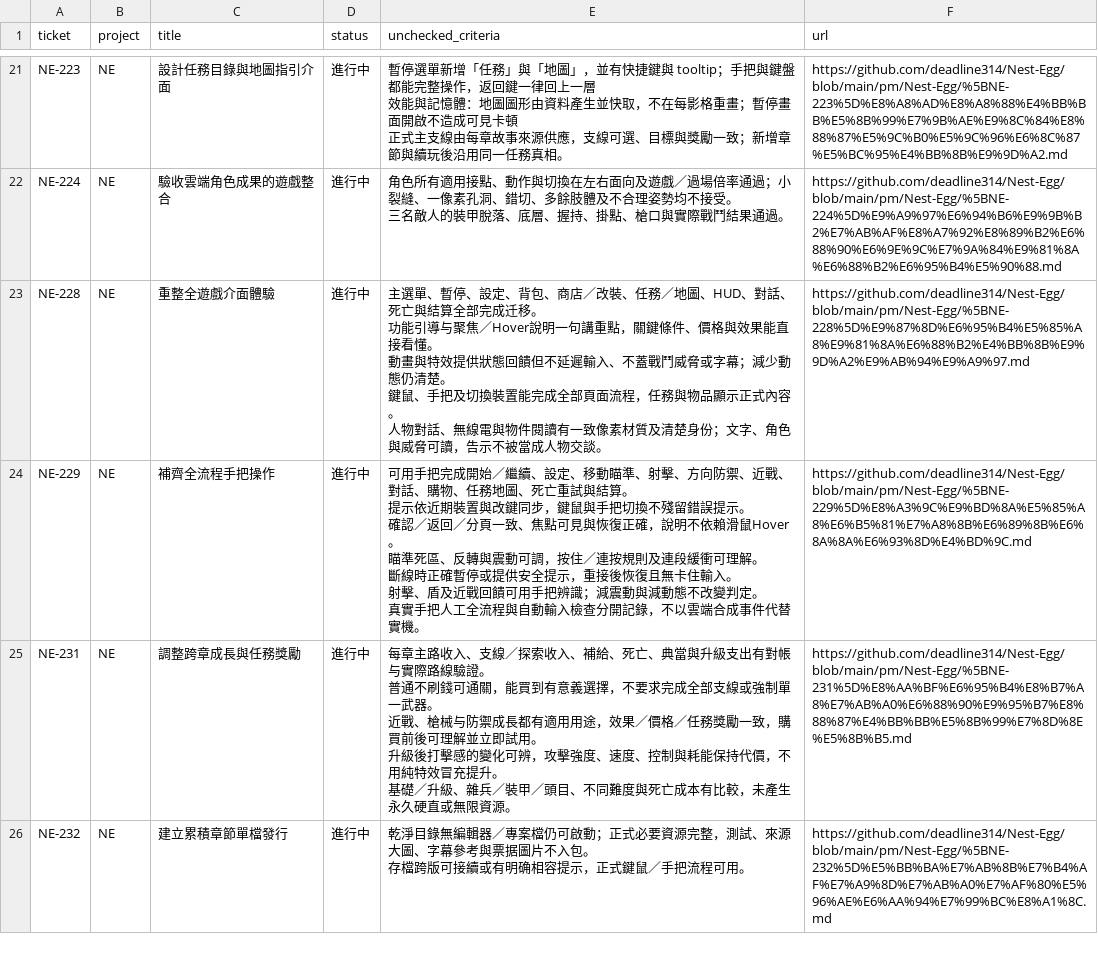
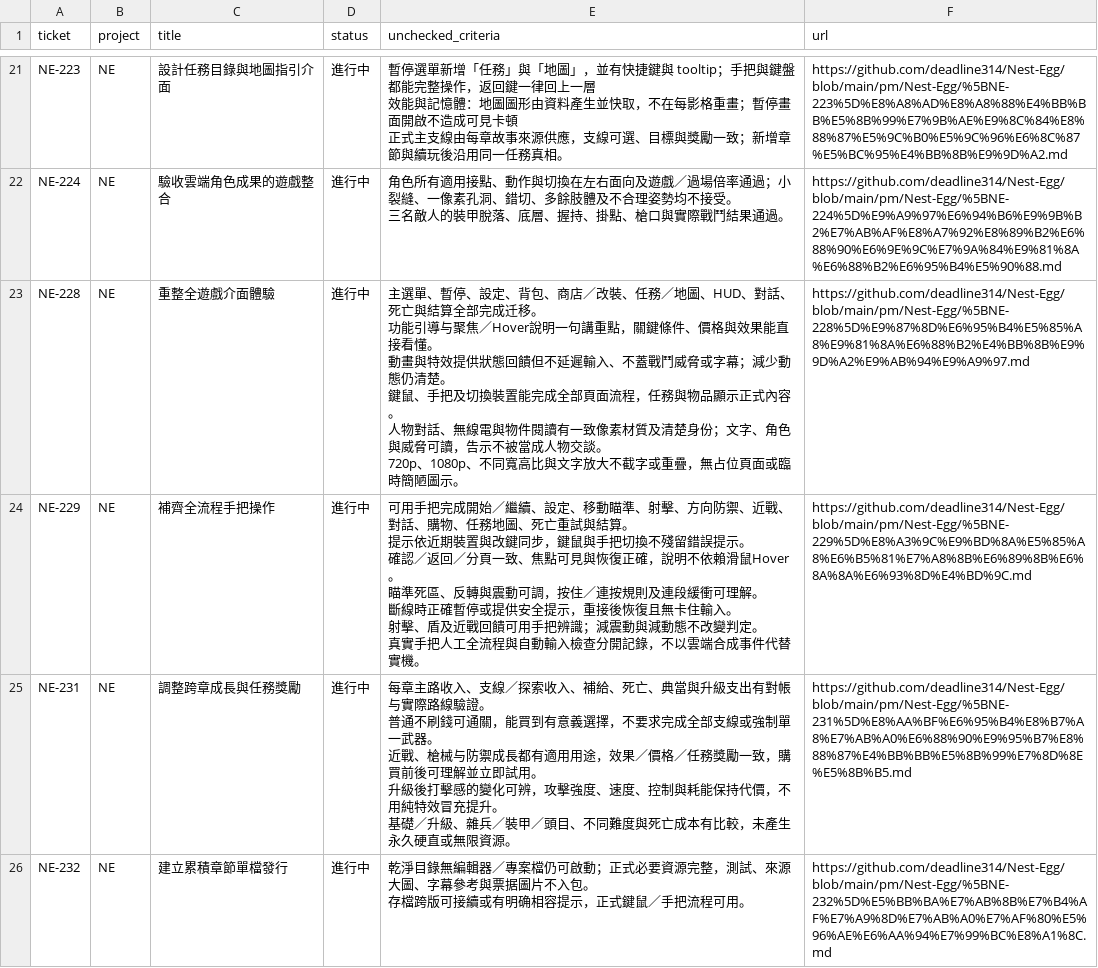
Before and after one commit to deadline314/Nest-Egg, a CSV file: pm/unfinished-tickets-2026-10-22-latest.csv, drawn as a sheet; only a part is shown, gaps mark what is left out.

```diff
--- a/pm/unfinished-tickets-2026-10-22-latest.csv
+++ b/pm/unfinished-tickets-2026-10-22-latest.csv
@@ -79,7 +79,8 @@ NE-224,NE,驗收雲端角色成果的遊戲整合,進行中,"角色所有適用
 三名敵人的裝甲脫落、底層、握持、掛點、槍口與實際戰鬥結果通過。",https://github.com/deadline314/Nest-Egg/blob/main/pm/Nest-Egg/%5BNE-224%5D%E9%A9%97%E6%94%B6%E9%9B%B2%E7%AB%AF%E8%A7%92%E8%89%B2%E6%88%90%E6%9E%9C%E7%9A%84%E9%81%8A%E6%88%B2%E6%95%B4%E5%90%88.md
-NE-228,NE,重整全遊戲介面體驗,進行中,"主選單、暫停、設定、背包、商店／改裝、任務／地圖、HUD、對話、死亡與結算全部完成迁移。
-功能引導与聚焦／Hover說明一句講重點，關鍵條件、價格與效果能直接看懂。
-動畫與特效提供狀態回饋但不延遲輸入、不蓋戰鬥威脅或字幕；減少動態仍清楚。
-鍵鼠、手把及切換裝置能完成全部頁面流程，任務與物品顯示正式內容。
-人物對話、無線電與物件閱讀有一致像素材質及清楚身份；文字、角色與威脅可讀，告示不被當成人物交談。",https://github.com/deadline314/Nest-Egg/blob/main/pm/Nest-Egg/%5BNE-228%5D%E9%87%8D%E6%95%B4%E5%85%A8%E9%81%8A%E6%88%B2%E4%BB%8B%E9%9D%A2%E9%AB%94%E9%A9%97.md
+NE-228,NE,重整全遊戲介面體驗,進行中,"主選單、暫停、設定、背包、商店／改裝、任務／地圖、HUD、對話、死亡與結算全部完成迁移。
+功能引導与聚焦／Hover說明一句講重點，關鍵條件、價格與效果能直接看懂。
+動畫與特效提供狀態回饋但不延遲輸入、不蓋戰鬥威脅或字幕；減少動態仍清楚。
+鍵鼠、手把及切換裝置能完成全部頁面流程，任務與物品顯示正式內容。
+人物對話、無線電與物件閱讀有一致像素材質及清楚身份；文字、角色與威脅可讀，告示不被當成人物交談。
+720p、1080p、不同寬高比與文字放大不截字或重疊，無占位頁面或臨時簡陋圖示。",https://github.com/deadline314/Nest-Egg/blob/main/pm/Nest-Egg/%5BNE-228%5D%E9%87%8D%E6%95%B4%E5%85%A8%E9%81%8A%E6%88%B2%E4%BB%8B%E9%9D%A2%E9%AB%94%E9%A9%97.md
 NE-229,NE,補齊全流程手把操作,進行中,"可用手把完成開始／繼續、設定、移動瞄準、射擊、方向防禦、近戰、對話、購物、任務地圖、死亡重試與結算。
```
Also changed, not shown: 20 other files.
